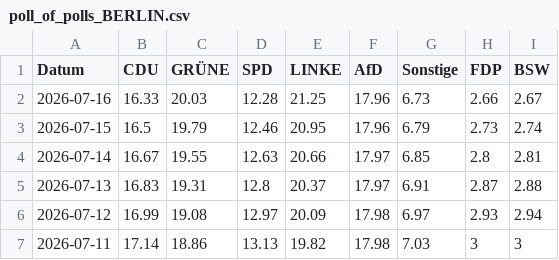
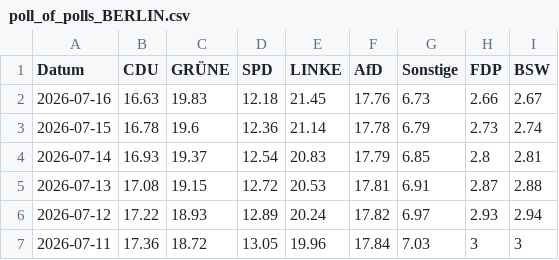
Before and after one commit to Cacauu/2025_ddj_wahlen_data, a CSV file: data/poll_of_polls_BERLIN.csv, drawn as a sheet; only a part is shown; the diff covers the shown part only.

```diff
--- a/data/poll_of_polls_BERLIN.csv
+++ b/data/poll_of_polls_BERLIN.csv
@@ -1,7 +1,7 @@
 Datum,CDU,GRÜNE,SPD,LINKE,AfD,Sonstige,FDP,BSW
-2026-07-16,16.33,20.03,12.28,21.25,17.96,6.73,2.66,2.67
-2026-07-15,16.5,19.79,12.46,20.95,17.96,6.79,2.73,2.74
-2026-07-14,16.67,19.55,12.63,20.66,17.97,6.85,2.8,2.81
-2026-07-13,16.83,19.31,12.8,20.37,17.97,6.91,2.87,2.88
-2026-07-12,16.99,19.08,12.97,20.09,17.98,6.97,2.93,2.94
-2026-07-11,17.14,18.86,13.13,19.82,17.98,7.03,3,3
+2026-07-16,16.63,19.83,12.18,21.45,17.76,6.73,2.66,2.67
+2026-07-15,16.78,19.6,12.36,21.14,17.78,6.79,2.73,2.74
+2026-07-14,16.93,19.37,12.54,20.83,17.79,6.85,2.8,2.81
+2026-07-13,17.08,19.15,12.72,20.53,17.81,6.91,2.87,2.88
+2026-07-12,17.22,18.93,12.89,20.24,17.82,6.97,2.93,2.94
+2026-07-11,17.36,18.72,13.05,19.96,17.84,7.03,3,3
```
Also changed, not shown: 170 edited cells elsewhere in this file.
